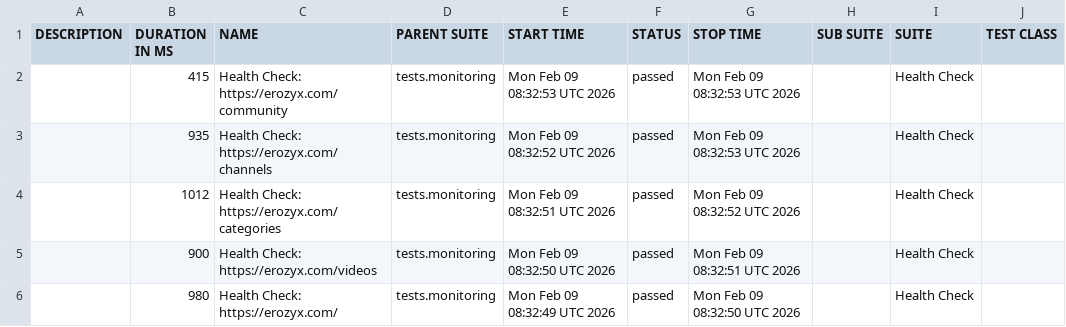
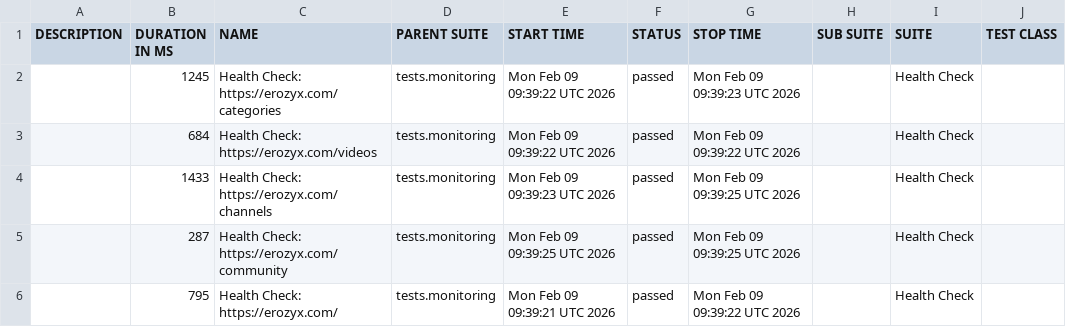
Before and after one commit to mike-novozhenov/AUTOMATION_VTUBE, a CSV file: data/suites.csv, drawn as a sheet; only a part is shown; the diff names each change by its address in the sheet, - before the commit and + after, or states it on an @@ line.

```diff
--- a/data/suites.csv
+++ b/data/suites.csv
-B2 (DURATION IN MS): 415
+B2 (DURATION IN MS): 1245
-C2 (NAME): Health Check: https://erozyx.com/community
+C2 (NAME): Health Check: https://erozyx.com/categories
-E2 (START TIME): Mon Feb 09 08:32:53 UTC 2026
+E2 (START TIME): Mon Feb 09 09:39:22 UTC 2026
-G2 (STOP TIME): Mon Feb 09 08:32:53 UTC 2026
+G2 (STOP TIME): Mon Feb 09 09:39:23 UTC 2026
-B3 (DURATION IN MS): 935
+B3 (DURATION IN MS): 684
-C3 (NAME): Health Check: https://erozyx.com/channels
+C3 (NAME): Health Check: https://erozyx.com/videos
-E3 (START TIME): Mon Feb 09 08:32:52 UTC 2026
+E3 (START TIME): Mon Feb 09 09:39:22 UTC 2026
-G3 (STOP TIME): Mon Feb 09 08:32:53 UTC 2026
+G3 (STOP TIME): Mon Feb 09 09:39:22 UTC 2026
-B4 (DURATION IN MS): 1012
+B4 (DURATION IN MS): 1433
-C4 (NAME): Health Check: https://erozyx.com/categories
+C4 (NAME): Health Check: https://erozyx.com/channels
-E4 (START TIME): Mon Feb 09 08:32:51 UTC 2026
+E4 (START TIME): Mon Feb 09 09:39:23 UTC 2026
-G4 (STOP TIME): Mon Feb 09 08:32:52 UTC 2026
+G4 (STOP TIME): Mon Feb 09 09:39:25 UTC 2026
-B5 (DURATION IN MS): 900
+B5 (DURATION IN MS): 287
-C5 (NAME): Health Check: https://erozyx.com/videos
+C5 (NAME): Health Check: https://erozyx.com/community
-E5 (START TIME): Mon Feb 09 08:32:50 UTC 2026
+E5 (START TIME): Mon Feb 09 09:39:25 UTC 2026
-G5 (STOP TIME): Mon Feb 09 08:32:51 UTC 2026
+G5 (STOP TIME): Mon Feb 09 09:39:25 UTC 2026
-B6 (DURATION IN MS): 980
+B6 (DURATION IN MS): 795
-E6 (START TIME): Mon Feb 09 08:32:49 UTC 2026
+E6 (START TIME): Mon Feb 09 09:39:21 UTC 2026
-G6 (STOP TIME): Mon Feb 09 08:32:50 UTC 2026
+G6 (STOP TIME): Mon Feb 09 09:39:22 UTC 2026
```
Also changed, not shown: 41 other files.
